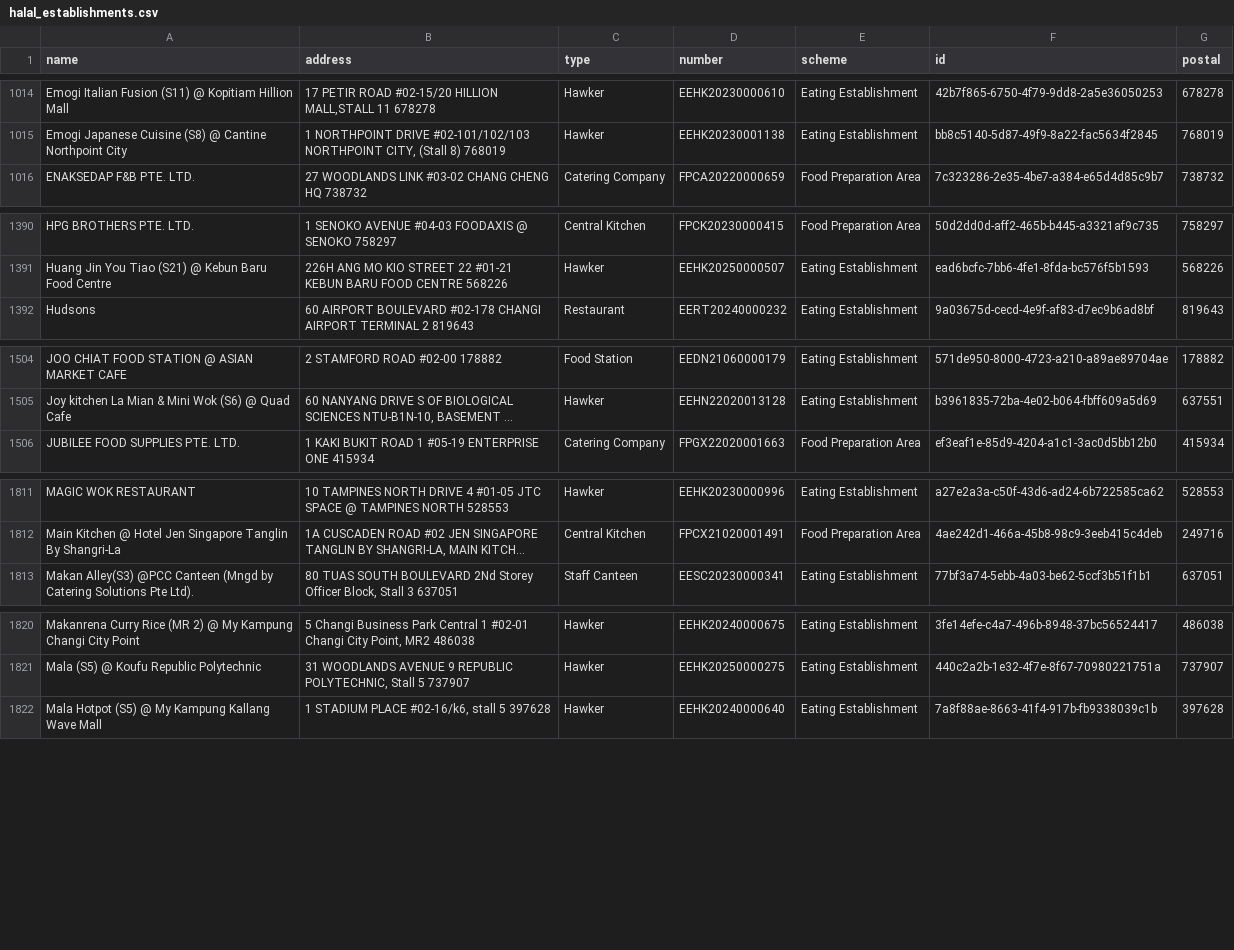
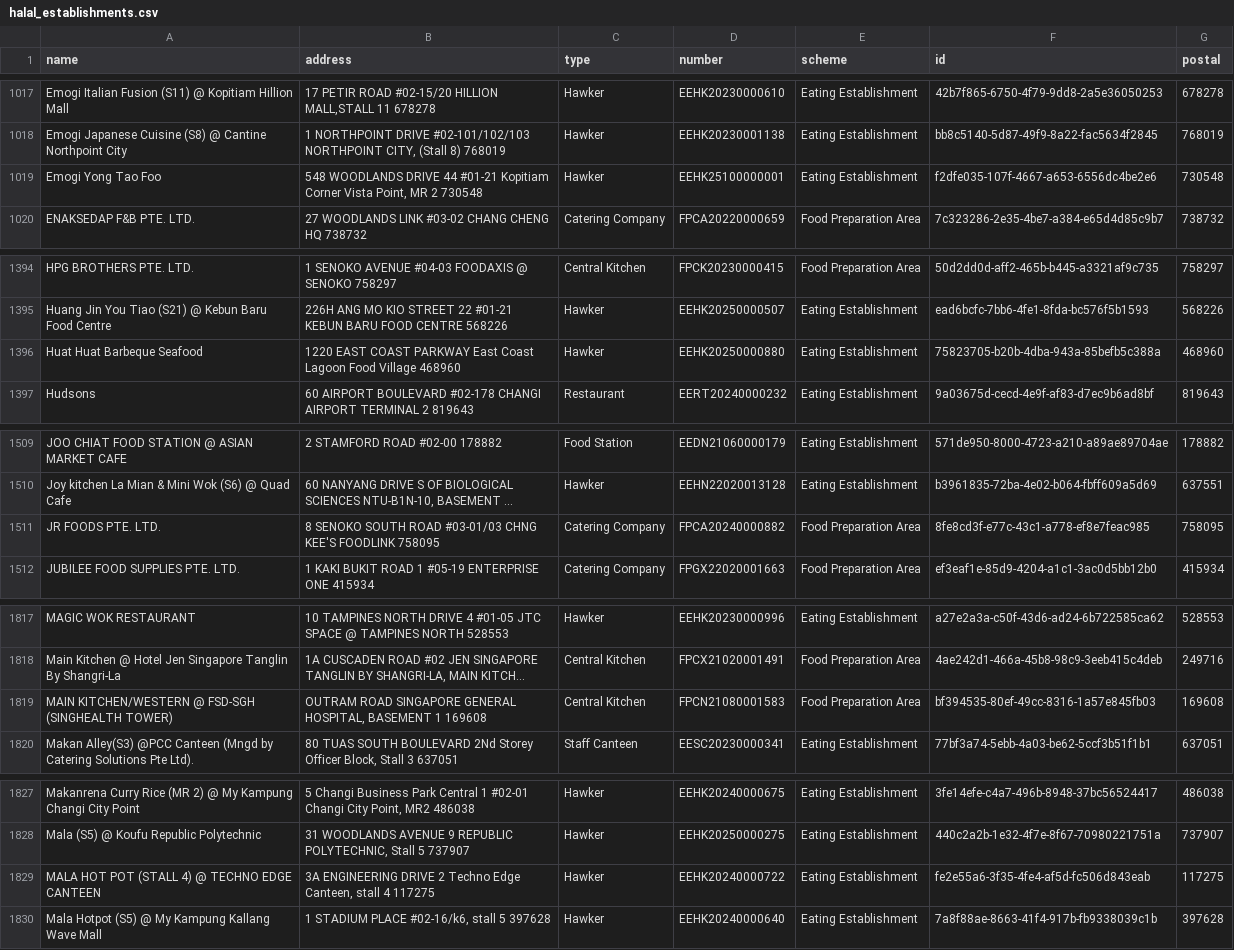
Before and after one commit to zootato/singapore-halal-establishments, a CSV file: halal_establishments.csv, drawn as a sheet; only a part is shown, gaps mark what is left out; long unchanged cells end in …; the diff covers the shown part only; the diff names each change by its address in the sheet, - before the commit and + after, or states it on an @@ line.

```diff
--- a/halal_establishments.csv
+++ b/halal_establishments.csv
+row 1019: Emogi Yong Tao Foo | 548 WOODLANDS DRIVE 44 #01-21 Kopitiam Corner Vista Point, MR 2 730548 | Hawker | EEHK25100000001 | Eating Establishment | f2dfe035-107f-4667-a653-6556dc4be2e6 | 730548
+row 1396: Huat Huat Barbeque Seafood | 1220 EAST COAST PARKWAY East Coast Lagoon Food Village 468960 | Hawker | EEHK20250000880 | Eating Establishment | 75823705-b20b-4dba-943a-85befb5c388a | 468960
+row 1511: JR FOODS PTE. LTD. | 8 SENOKO SOUTH ROAD #03-01/03 CHNG KEE'S FOODLINK 758095 | Catering Company | FPCA20240000882 | Food Preparation Area | 8fe8cd3f-e77c-43c1-a778-ef8e7feac985 | 758095
+row 1819: MAIN KITCHEN/WESTERN @ FSD-SGH (SINGHEALTH TOWER) | OUTRAM ROAD SINGAPORE GENERAL HOSPITAL, BASEMENT 1 169608 | Central Kitchen | FPCN21080001583 | Food Preparation Area | bf394535-80ef-49cc-8316-1a57e845fb03 | 169608
+row 1829: MALA HOT POT (STALL 4) @ TECHNO EDGE CANTEEN | 3A ENGINEERING DRIVE 2 Techno Edge Canteen, stall 4 117275 | Hawker | EEHK20240000722 | Eating Establishment | fe2e55a6-3f35-4fe4-af5d-fc506d843eab | 117275
```
Also changed, not shown: 13 added rows, 6 removed rows and 5 moved rows elsewhere in this file, 3 other files.
